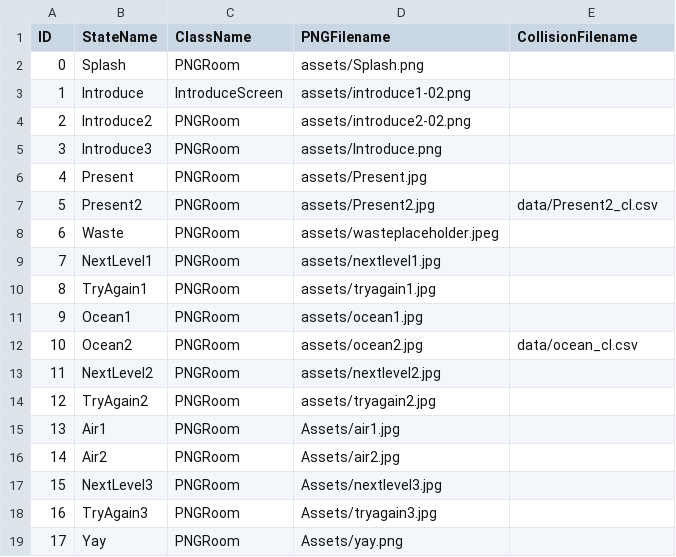
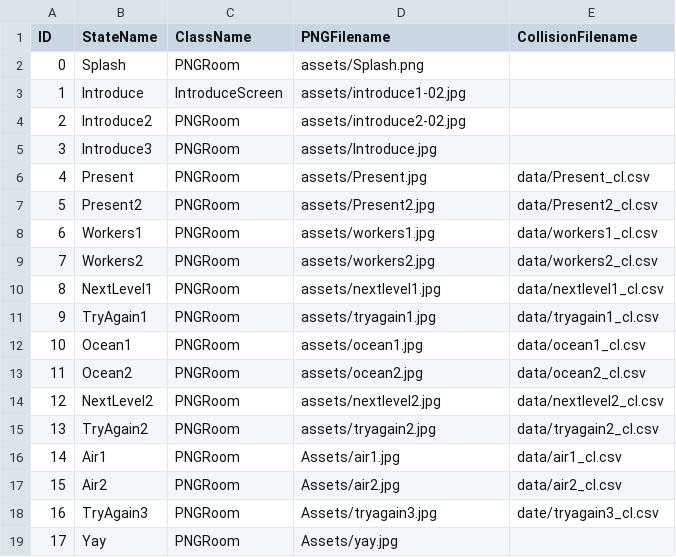
Before and after one commit to mlafarrow/Project1, a CSV file: data/adventureStates.csv, drawn as a sheet.

```diff
--- a/data/adventureStates.csv
+++ b/data/adventureStates.csv
@@ -2,18 +2,18 @@ ID,StateName,ClassName,PNGFilename,CollisionFilename
 0,Splash,PNGRoom,assets/Splash.png,
-1,Introduce,IntroduceScreen,assets/introduce1-02.png,
-2,Introduce2,PNGRoom,assets/introduce2-02.png,
-3,Introduce3,PNGRoom,assets/Introduce.png,
-4,Present,PNGRoom,assets/Present.jpg,
+1,Introduce,IntroduceScreen,assets/introduce1-02.jpg,
+2,Introduce2,PNGRoom,assets/introduce2-02.jpg,
+3,Introduce3,PNGRoom,assets/Introduce.jpg,
+4,Present,PNGRoom,assets/Present.jpg,data/Present_cl.csv
 5,Present2,PNGRoom,assets/Present2.jpg,data/Present2_cl.csv
-6,Waste,PNGRoom,assets/wasteplaceholder.jpeg,
-7,NextLevel1,PNGRoom,assets/nextlevel1.jpg,
-8,TryAgain1,PNGRoom,assets/tryagain1.jpg,
-9,Ocean1,PNGRoom,assets/ocean1.jpg,
-10,Ocean2,PNGRoom,assets/ocean2.jpg,data/ocean_cl.csv
-11,NextLevel2,PNGRoom,assets/nextlevel2.jpg,
-12,TryAgain2,PNGRoom,assets/tryagain2.jpg,
-13,Air1,PNGRoom,Assets/air1.jpg,
-14,Air2,PNGRoom,Assets/air2.jpg,
-15,NextLevel3,PNGRoom,Assets/nextlevel3.jpg,
-16,TryAgain3,PNGRoom,Assets/tryagain3.jpg,
-17,Yay,PNGRoom,Assets/yay.png,
+6,Workers1,PNGRoom,assets/workers1.jpg,data/workers1_cl.csv
+7,Workers2,PNGRoom,assets/workers2.jpg,data/workers2_cl.csv
+8,NextLevel1,PNGRoom,assets/nextlevel1.jpg,data/nextlevel1_cl.csv
+9,TryAgain1,PNGRoom,assets/tryagain1.jpg,data/tryagain1_cl.csv
+10,Ocean1,PNGRoom,assets/ocean1.jpg,data/ocean1_cl.csv
+11,Ocean2,PNGRoom,assets/ocean2.jpg,data/ocean2_cl.csv
+12,NextLevel2,PNGRoom,assets/nextlevel2.jpg,data/nextlevel2_cl.csv
+13,TryAgain2,PNGRoom,assets/tryagain2.jpg,data/tryagain2_cl.csv
+14,Air1,PNGRoom,Assets/air1.jpg,data/air1_cl.csv
+15,Air2,PNGRoom,Assets/air2.jpg,data/air2_cl.csv
+16,TryAgain3,PNGRoom,Assets/tryagain3.jpg,date/tryagain3_cl.csv
+17,Yay,PNGRoom,Assets/yay.jpg,
```
Also changed, not shown: data/interactionTable.csv, 35 other files.
